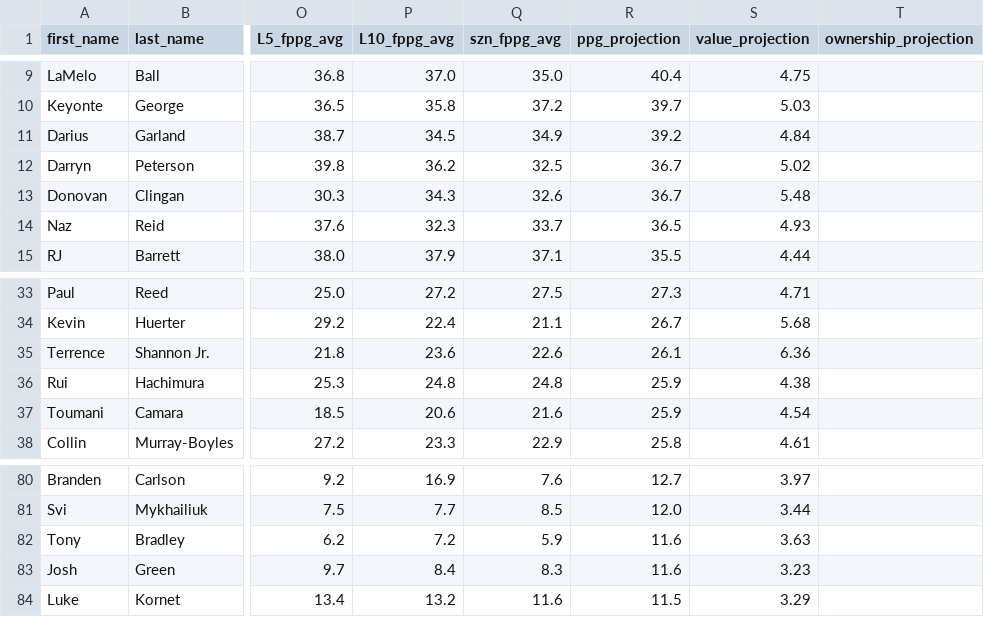
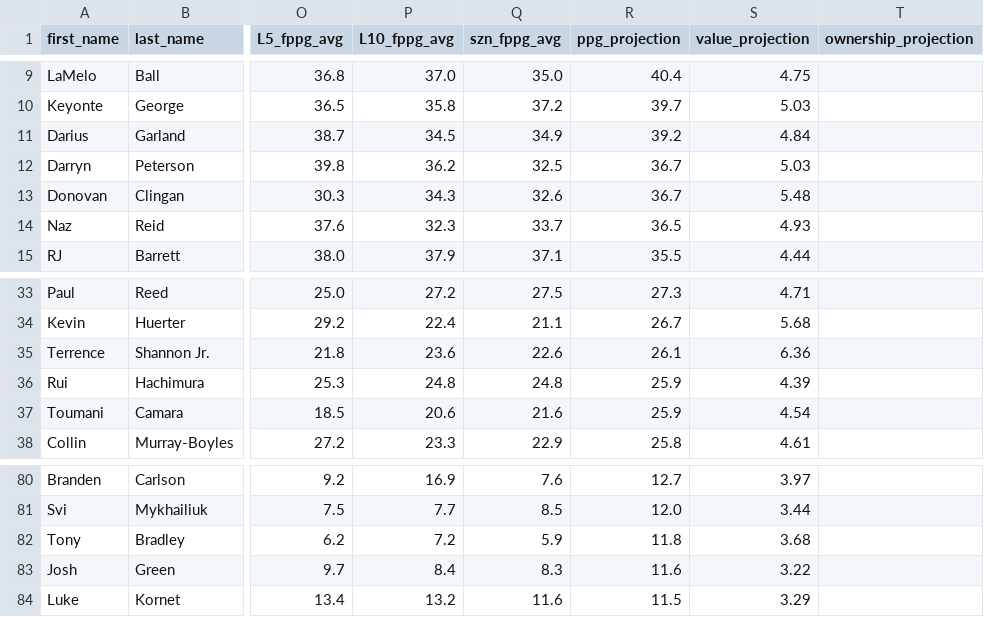
Before and after one commit to marchyyyy/stamped, a CSV file: data/dff_nba_projections.csv, drawn as a sheet; only a part is shown, gaps mark what is left out; the diff names each change by its address in the sheet, - before the commit and + after, or states it on an @@ line.

Commit message:
DFF NBA projections refresh (114 players, 2026-11-17 10:19 PM ET)

```diff
--- a/data/dff_nba_projections.csv
+++ b/data/dff_nba_projections.csv
-S12 (value_projection): 5.02
+S12 (value_projection): 5.03
-S36 (value_projection): 4.38
+S36 (value_projection): 4.39
-R82 (ppg_projection): 11.6
+R82 (ppg_projection): 11.8
-S82 (value_projection): 3.63
+S82 (value_projection): 3.68
-S83 (value_projection): 3.23
+S83 (value_projection): 3.22
```
